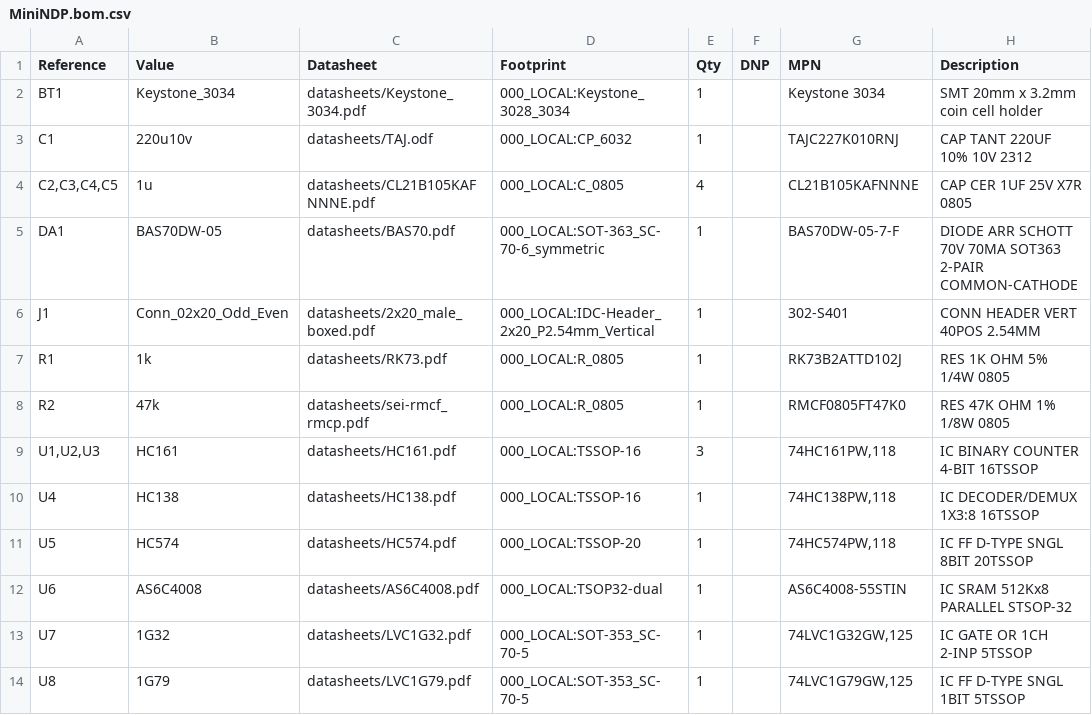
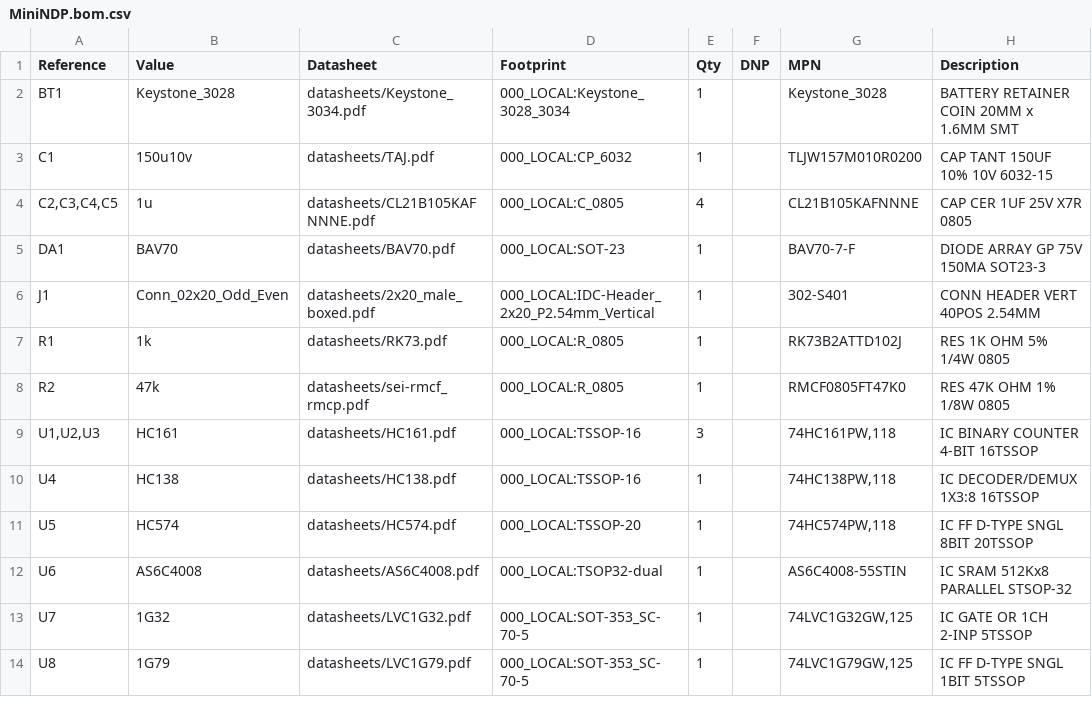
Before and after one commit to bkw777/NODE_DATAPAC, a CSV file: PCB/out/MiniNDP.bom.csv, drawn as a sheet.

```diff
--- a/PCB/out/MiniNDP.bom.csv
+++ b/PCB/out/MiniNDP.bom.csv
@@ -1,6 +1,6 @@
 "Reference","Value","Datasheet","Footprint","Qty","DNP","MPN","Description"
-"BT1","Keystone_3034","datasheets/Keystone_3034.pdf","000_LOCAL:Keystone_3028_3034","1","","Keystone 3034","SMT 20mm x 3.2mm coin cell holder"
-"C1","220u10v","datasheets/TAJ.odf","000_LOCAL:CP_6032","1","","TAJC227K010RNJ","CAP TANT 220UF 10% 10V 2312"
+"BT1","Keystone_3028","datasheets/Keystone_3034.pdf","000_LOCAL:Keystone_3028_3034","1","","Keystone_3028","BATTERY RETAINER COIN 20MM x 1.6MM SMT"
+"C1","150u10v","datasheets/TAJ.pdf","000_LOCAL:CP_6032","1","","TLJW157M010R0200","CAP TANT 150UF 10% 10V 6032-15"
 "C2,C3,C4,C5","1u","datasheets/CL21B105KAFNNNE.pdf","000_LOCAL:C_0805","4","","CL21B105KAFNNNE","CAP CER 1UF 25V X7R 0805"
-"DA1","BAS70DW-05","datasheets/BAS70.pdf","000_LOCAL:SOT-363_SC-70-6_symmetric","1","","BAS70DW-05-7-F","DIODE ARR SCHOTT 70V 70MA SOT363 2-PAIR COMMON-CATHODE"
+"DA1","BAV70","datasheets/BAV70.pdf","000_LOCAL:SOT-23","1","","BAV70-7-F","DIODE ARRAY GP 75V 150MA SOT23-3"
 "J1","Conn_02x20_Odd_Even","datasheets/2x20_male_boxed.pdf","000_LOCAL:IDC-Header_2x20_P2.54mm_Vertical","1","","302-S401","CONN HEADER VERT 40POS 2.54MM"
```
Also changed, not shown: PCB/out/MiniNDP_1M_C.bom.csv, PCB/out/MiniNDP_256_F.bom.csv, 55 other files.
